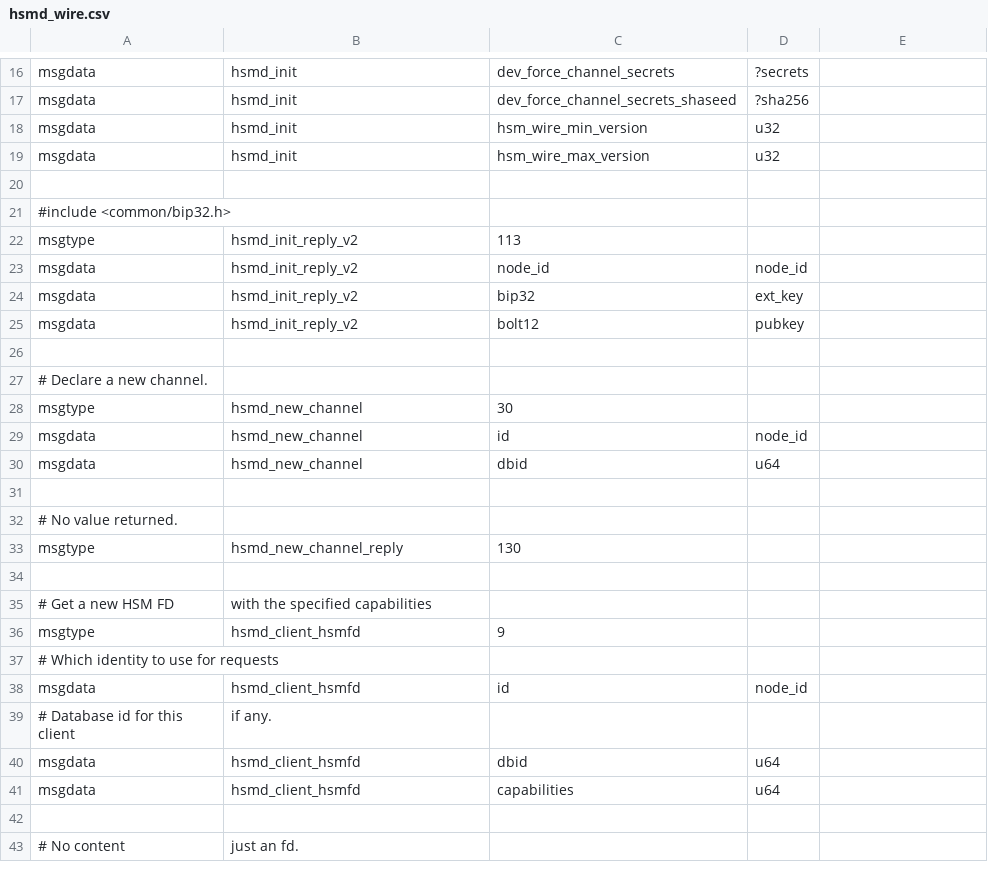
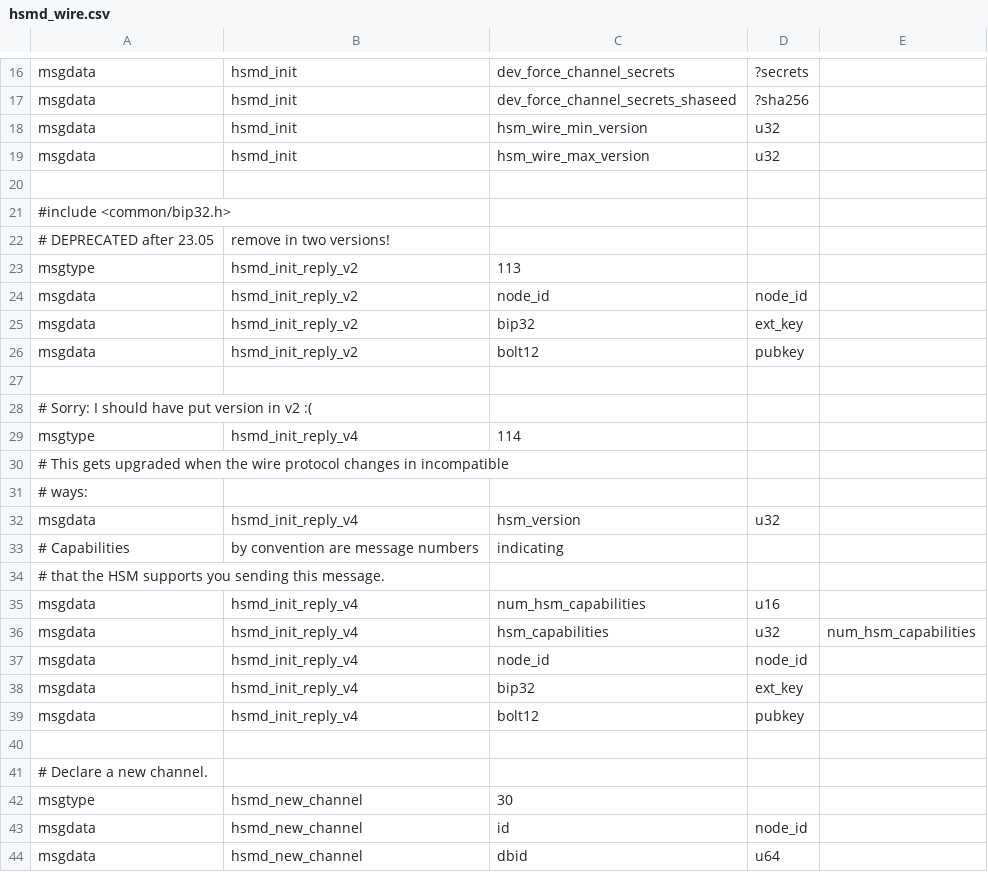
Before and after one commit to whitslack/lightning, a CSV file: hsmd/hsmd_wire.csv, drawn as a sheet; only a part is shown, gaps mark what is left out; the shorter side is filled out with more unchanged rows; the diff names each change by its address in the sheet, - before the commit and + after, or states it on an @@ line.

Commit message:
hsmd: new version, which tells us the HSM version, and capabilities.
Importantly, adds the version number at the *front* to help future
parsing.

Signed-off-by: Rusty Russell <rusty@rustcorp.com.au>


Header from folded patch 'fix-hsm-check-pubkey.patch':

fixup! hsmd: capability addition: ability to check pubkeys.

```diff
--- a/hsmd/hsmd_wire.csv
+++ b/hsmd/hsmd_wire.csv
+row 22: # DEPRECATED after 23.05 | remove in two versions!
+row 27: (empty)
+row 28: # Sorry: I should have put version in v2 :(
+row 29: msgtype | hsmd_init_reply_v4 | 114
+row 30: # This gets upgraded when the wire protocol changes in incompatible
+row 31: # ways:
+row 32: msgdata | hsmd_init_reply_v4 | hsm_version | u32
+row 33: # Capabilities | by convention are message numbers | indicating
+row 34: # that the HSM supports you sending this message.
+row 35: msgdata | hsmd_init_reply_v4 | num_hsm_capabilities | u16
+row 36: msgdata | hsmd_init_reply_v4 | hsm_capabilities | u32 | num_hsm_capabilities
+row 37: msgdata | hsmd_init_reply_v4 | node_id | node_id
+row 38: msgdata | hsmd_init_reply_v4 | bip32 | ext_key
+row 39: msgdata | hsmd_init_reply_v4 | bolt12 | pubkey
```
Also changed, not shown: 7 other files.
